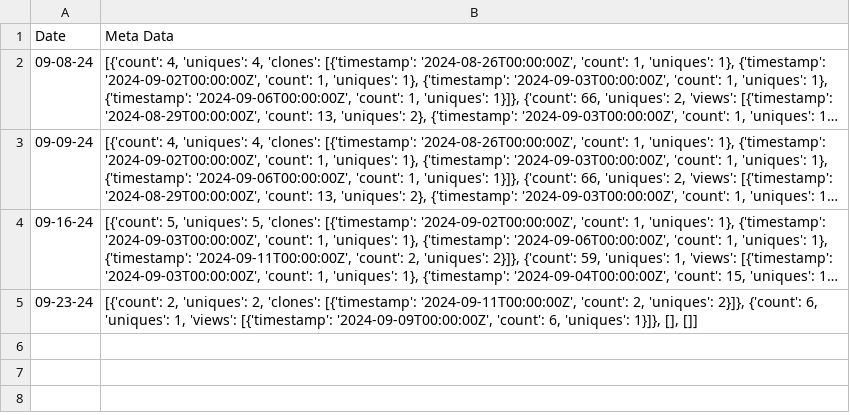
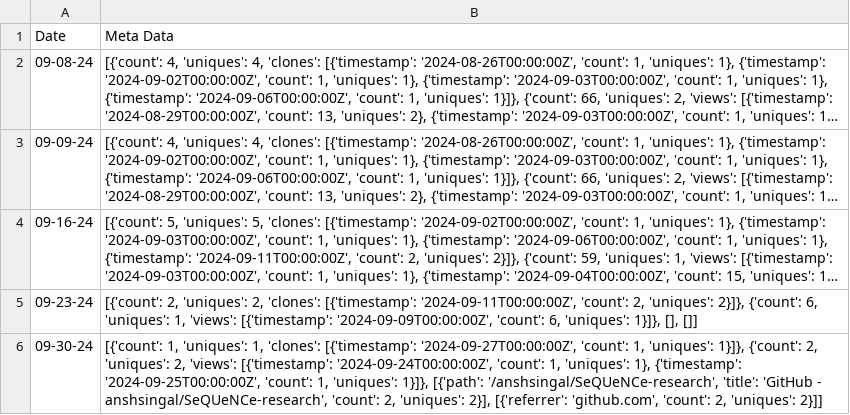
Before and after one commit to anshsingal/github-repository-traffic, a CSV file: meta_data.csv, drawn as a sheet; long unchanged cells end in ….

```diff
--- a/meta_data.csv
+++ b/meta_data.csv
@@ -5 +5,2 @@ Date,Meta Data
 09-23-24,"[{'count': 2, 'uniques': 2, 'clones': [{'timestamp': '2024-09-11T00:00:00Z', 'count': 2, 'uniques': 2}]}, {'count': 6, 'uniques': 1, 'views': [{'timestamp': '2024-09-09T00:00:00Z', 'count': 6, 'uniques': 1}]}, [], []]"
+09-30-24,"[{'count': 1, 'uniques': 1, 'clones': [{'timestamp': '2024-09-27T00:00:00Z', 'count': 1, 'uniques': 1}]}, {'count': 2, 'uniques': 2, 'views': [{'timestamp': '2024-09-24T00:00:00Z', 'count': 1, 'uniques': 1}, {'timestamp': '2024-09-25T00:00:00Z', 'count': 1, 'uniques': 1}]}, [{'path': '/anshsingal/SeQUeNCe-research', 'title': 'GitHub - anshsingal/SeQUeNCe-research', 'count': 2, 'uniques': 2}], [{'referrer': 'github.com', 'count': 2, 'uniques': 2}]]"
```
Also changed, not shown: 1 other file.
